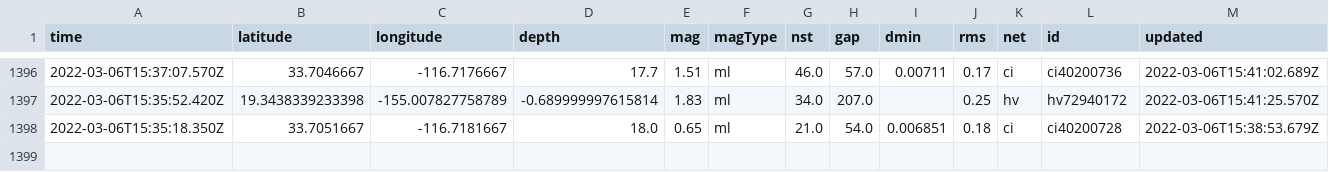
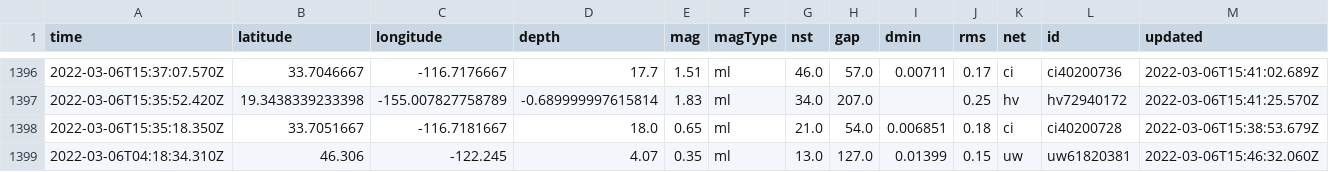
Before and after one commit to aadittambe/actions-pipeline, a CSV file: usgs_main.csv, drawn as a sheet; only a part is shown, gaps mark what is left out; rows hold the shown columns only; the diff names each change by its address in the sheet, - before the commit and + after, or states it on an @@ line.

```diff
--- a/usgs_main.csv
+++ b/usgs_main.csv
+row 1399: 2022-03-06T04:18:34.310Z | 46.306 | -122.245 | 4.07 | 0.35 | ml | 13.0 | 127.0 | 0.01399 | 0.15 | uw | uw61820381 | 2022-03-06T15:46:32.060Z
```
Also changed, not shown: usgs_current.csv.
